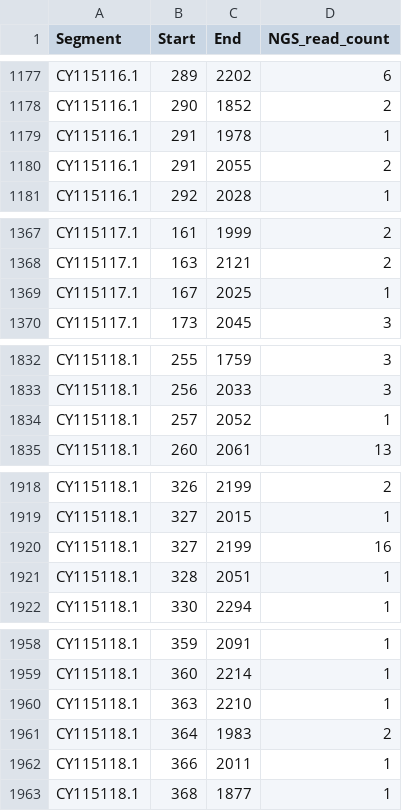
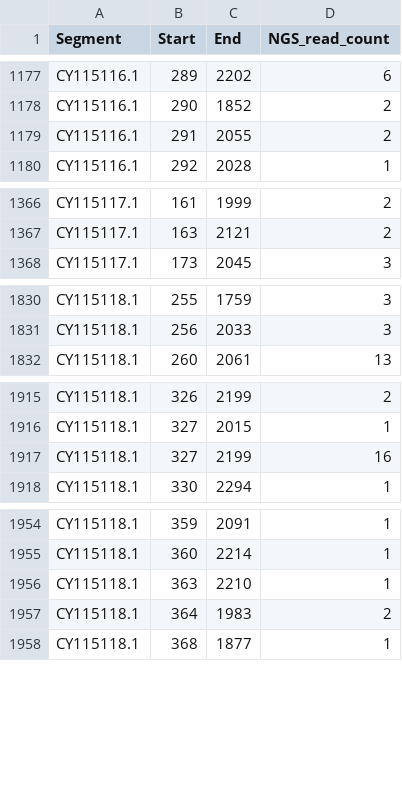
Before and after one commit to LohmannJens/DI_pipeline, a CSV file: results/Alnaji2019/final/Alnaji2019_SRR8754516.csv, drawn as a sheet; only a part is shown, gaps mark what is left out; the diff covers the shown part only; the diff names each change by its address in the sheet, - before the commit and + after, or states it on an @@ line.

Commit message:
Added mapped reads of Alnaji2019 dataset

```diff
--- a/results/Alnaji2019/final/Alnaji2019_SRR8754516.csv
+++ b/results/Alnaji2019/final/Alnaji2019_SRR8754516.csv
-row 1179: CY115116.1 | 291 | 1978 | 1
-row 1369: CY115117.1 | 167 | 2025 | 1
-row 1834: CY115118.1 | 257 | 2052 | 1
-row 1921: CY115118.1 | 328 | 2051 | 1
-row 1962: CY115118.1 | 366 | 2011 | 1
```
Also changed, not shown: 41 edited cells elsewhere in this file, results/Alnaji2019/final/Alnaji2019_SRR8754507.csv, results/Alnaji2019/final/Alnaji2019_SRR8754508.csv, 20 other files.
